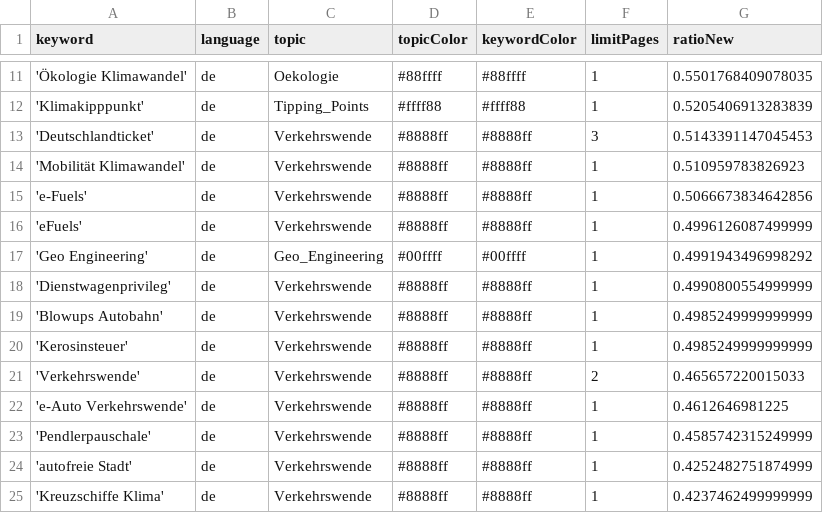
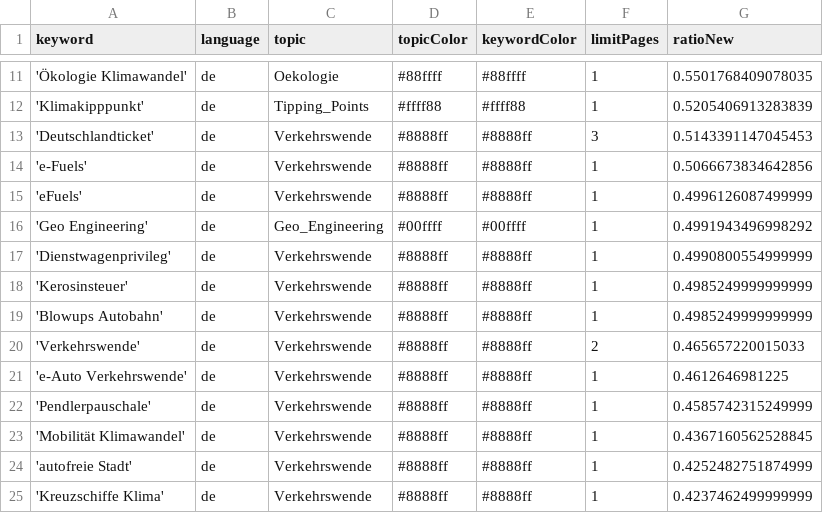
Before and after one commit to bennysch-news/mobilityIsComing, a CSV file: keywords.csv, drawn as a sheet; only a part is shown, gaps mark what is left out.

Commit message:
Commit from GitHub Actions (harvest:0.0)

```diff
--- a/keywords.csv
+++ b/keywords.csv
@@ -13,3 +13,2 @@ keyword,language,topic,topicColor,keywordColor,limitPages,ratioNew
 'Deutschlandticket',de,Verkehrswende,#8888ff,#8888ff,3,0.5143391147045453
-'Mobilität Klimawandel',de,Verkehrswende,#8888ff,#8888ff,1,0.510959783826923
 'e-Fuels',de,Verkehrswende,#8888ff,#8888ff,1,0.5066673834642856
@@ -18,4 +17,4 @@ keyword,language,topic,topicColor,keywordColor,limitPages,ratioNew
 'Dienstwagenprivileg',de,Verkehrswende,#8888ff,#8888ff,1,0.4990800554999999
+'Kerosinsteuer',de,Verkehrswende,#8888ff,#8888ff,1,0.4985249999999999
 'Blowups Autobahn',de,Verkehrswende,#8888ff,#8888ff,1,0.4985249999999999
-'Kerosinsteuer',de,Verkehrswende,#8888ff,#8888ff,1,0.4985249999999999
 'Verkehrswende',de,Verkehrswende,#8888ff,#8888ff,2,0.465657220015033
@@ -23,2 +22,3 @@ keyword,language,topic,topicColor,keywordColor,limitPages,ratioNew
 'Pendlerpauschale',de,Verkehrswende,#8888ff,#8888ff,1,0.4585742315249999
+'Mobilität Klimawandel',de,Verkehrswende,#8888ff,#8888ff,1,0.4367160562528845
 'autofreie Stadt',de,Verkehrswende,#8888ff,#8888ff,1,0.4252482751874999
```
